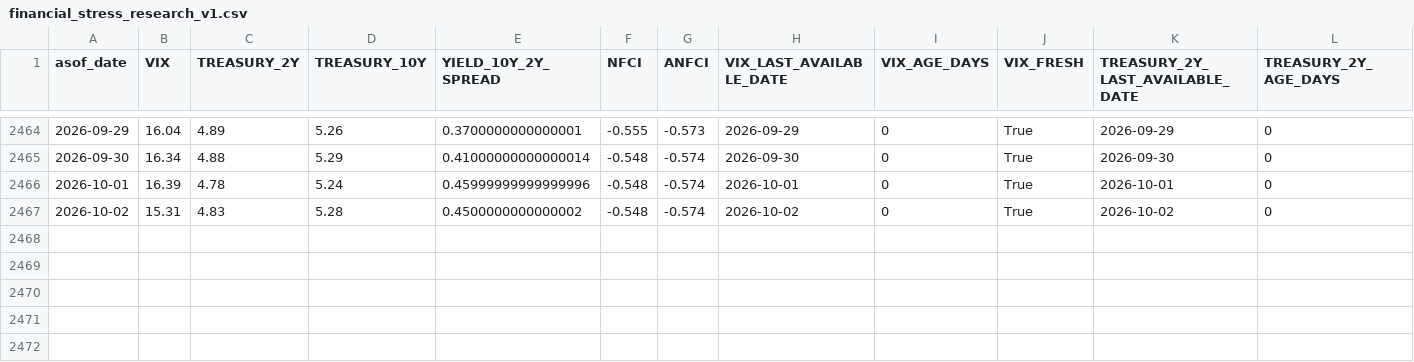
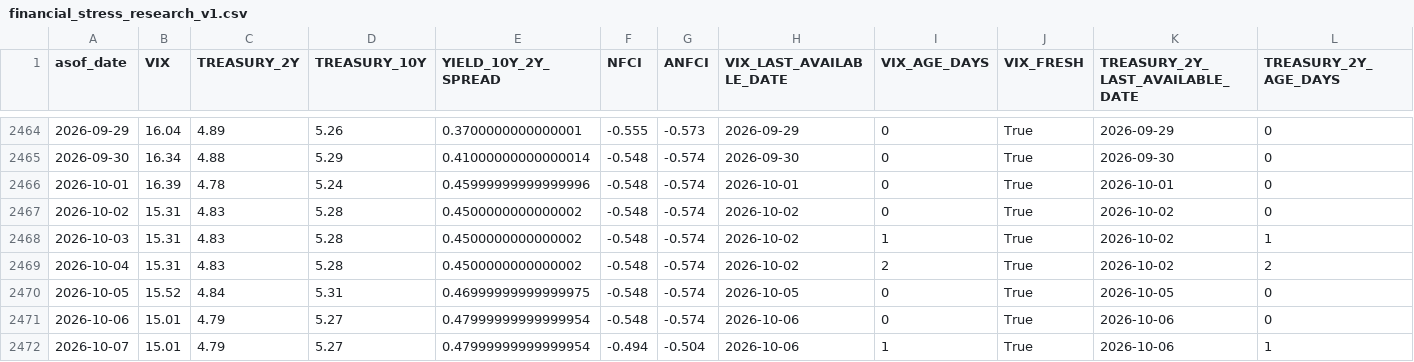
Before and after one commit to mohamednossaoui-max/US500-Macro-Intelligence, a CSV file: public_data/financial_stress_research_v1.csv, drawn as a sheet; only a part is shown, gaps mark what is left out; rows hold the shown columns only; the diff names each change by its address in the sheet, - before the commit and + after, or states it on an @@ line.

```diff
--- a/public_data/financial_stress_research_v1.csv
+++ b/public_data/financial_stress_research_v1.csv
+row 2468: 2026-10-03 | 15.31 | 4.83 | 5.28 | 0.4500000000000002 | -0.548 | -0.574 | 2026-10-02 | 1 | True | 2026-10-02 | 1
+row 2469: 2026-10-04 | 15.31 | 4.83 | 5.28 | 0.4500000000000002 | -0.548 | -0.574 | 2026-10-02 | 2 | True | 2026-10-02 | 2
+row 2470: 2026-10-05 | 15.52 | 4.84 | 5.31 | 0.46999999999999975 | -0.548 | -0.574 | 2026-10-05 | 0 | True | 2026-10-05 | 0
+row 2471: 2026-10-06 | 15.01 | 4.79 | 5.27 | 0.47999999999999954 | -0.548 | -0.574 | 2026-10-06 | 0 | True | 2026-10-06 | 0
+row 2472: 2026-10-07 | 15.01 | 4.79 | 5.27 | 0.47999999999999954 | -0.494 | -0.504 | 2026-10-06 | 1 | True | 2026-10-06 | 1
```
Also changed, not shown: public_data/decision_engine_evidence_registry_v2.csv, public_data/event_news_research_v2.csv, 57 other files.
